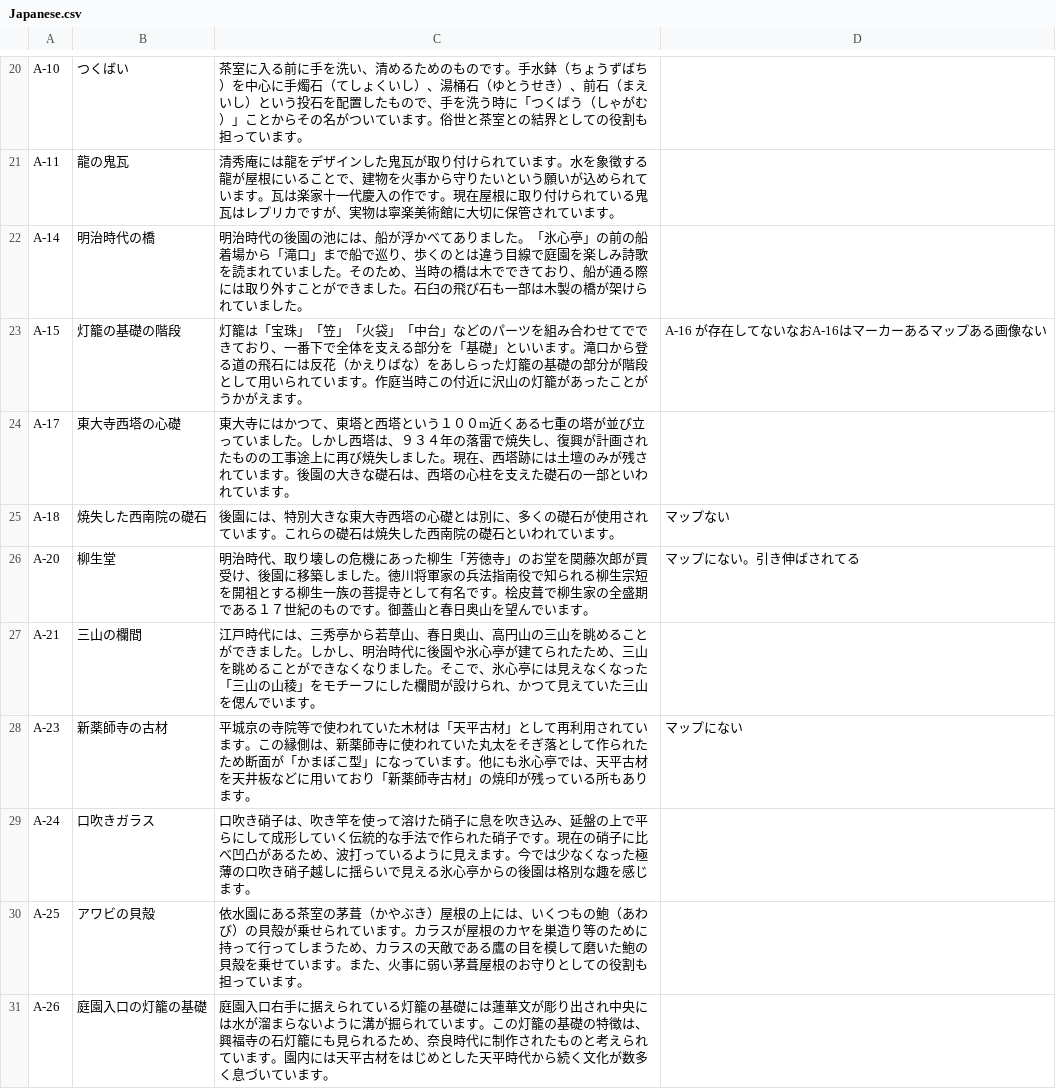
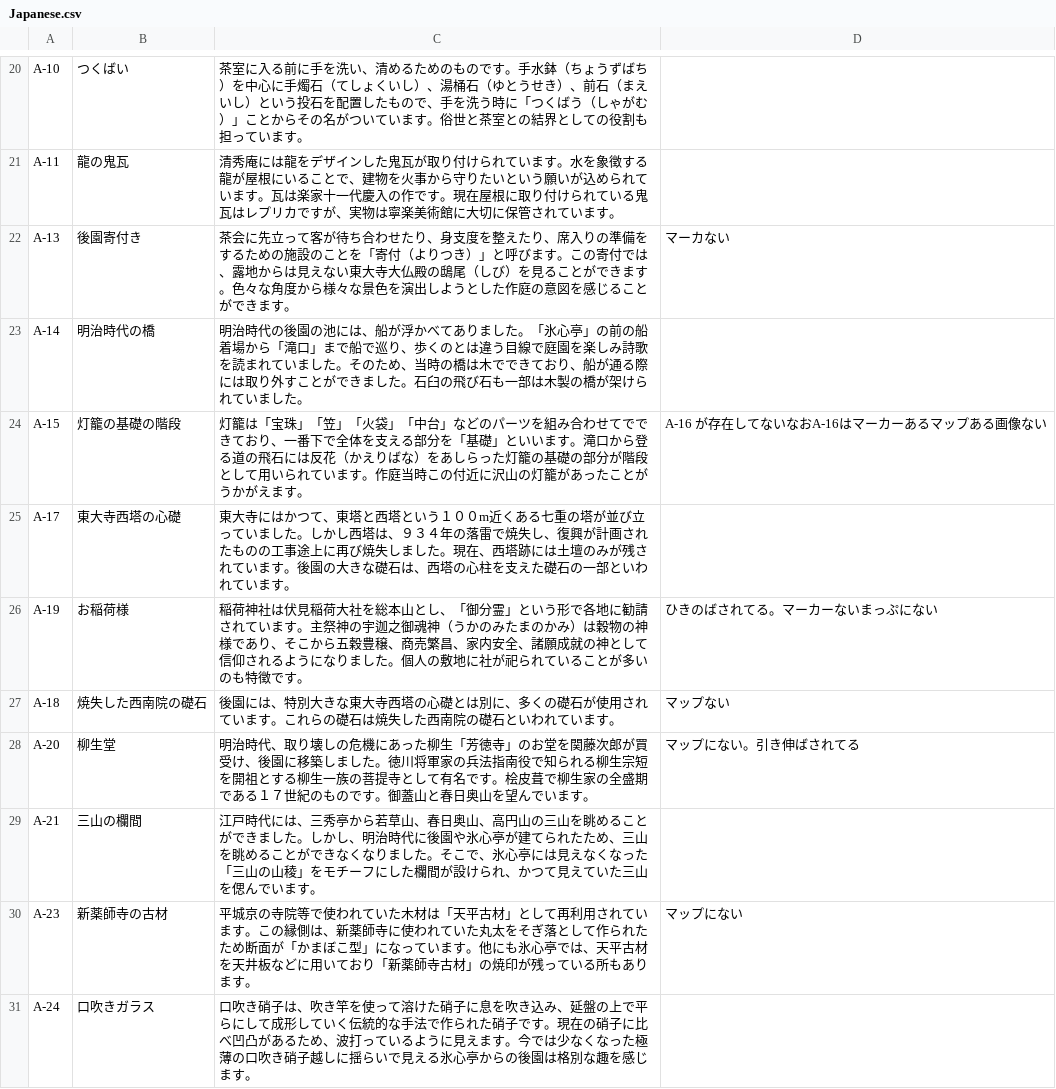
Before and after one commit to CoconiwaProject/CoConiwa, a CSV file: coconiwa/Assets/CSV/Japanese.csv, drawn as a sheet; only a part is shown, gaps mark what is left out; the shorter side is filled out with more unchanged rows; the diff names each change by its address in the sheet, - before the commit and + after, or states it on an @@ line.

```diff
--- a/coconiwa/Assets/CSV/Japanese.csv
+++ b/coconiwa/Assets/CSV/Japanese.csv
+row 22: A-13 | 後園寄付き | 茶会に先立って客が待ち合わせたり、身支度を整えたり、席入りの準備をするための施設のことを「寄付（よりつき）」と呼びます。この寄付では、露地からは見えない東大寺大仏殿の鴟尾（しび）を見ることができます。色々な角度から様々な景色を演出しようとした作庭の意図を感じることができます。 | マーカない
+row 26: A-19 | お稲荷様 | 稲荷神社は伏見稲荷大社を総本山とし、「御分霊」という形で各地に勧請されています。主祭神の宇迦之御魂神（うかのみたまのかみ）は穀物の神様であり、そこから五穀豊穣、商売繁昌、家内安全、諸願成就の神として信仰されるようになりました。個人の敷地に社が祀られていることが多いのも特徴です。 | ひきのばされてる。マーカーないまっぷにない
```
Also changed, not shown: 4 other files.
